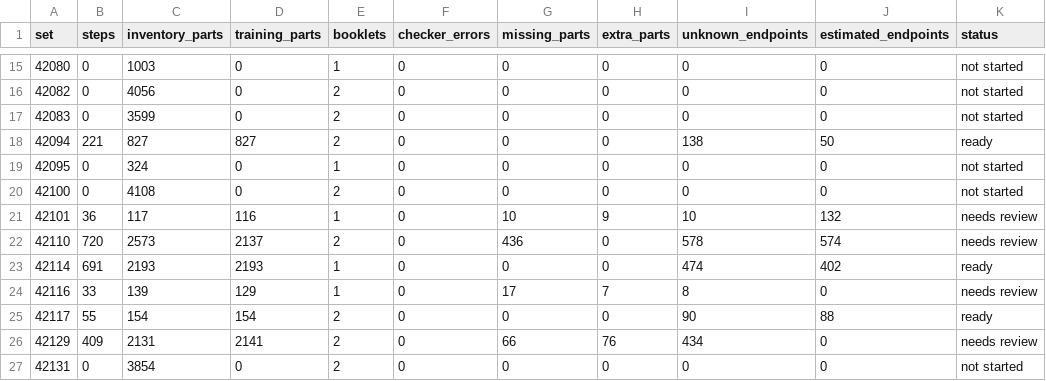
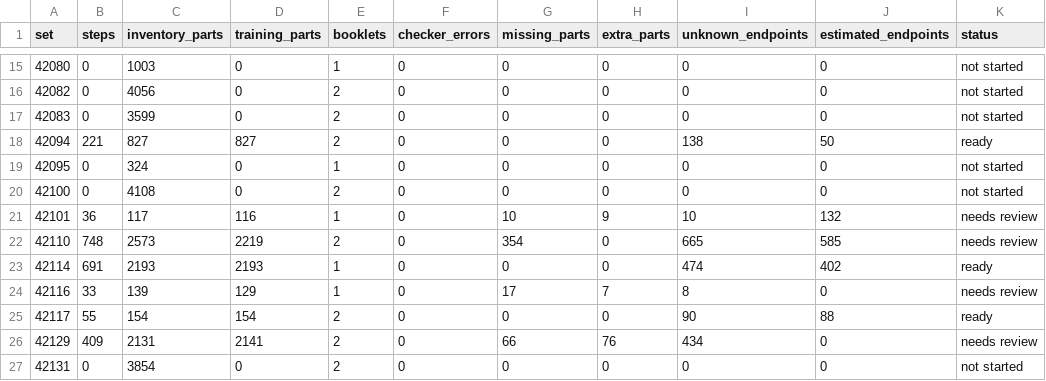
Before and after one commit to Denisuper/Lego-AI, a CSV file: docs/dataset_status.csv, drawn as a sheet; only a part is shown, gaps mark what is left out; the diff names each change by its address in the sheet, - before the commit and + after, or states it on an @@ line.

Commit message:
Transcribe Defender hood and fender rail through step 748

```diff
--- a/docs/dataset_status.csv
+++ b/docs/dataset_status.csv
-B22 (steps): 720
+B22 (steps): 748
-D22 (training_parts): 2137
+D22 (training_parts): 2219
-G22 (missing_parts): 436
+G22 (missing_parts): 354
-I22 (unknown_endpoints): 578
+I22 (unknown_endpoints): 665
-J22 (estimated_endpoints): 574
+J22 (estimated_endpoints): 585
```
Also changed, not shown: 3 other files.
